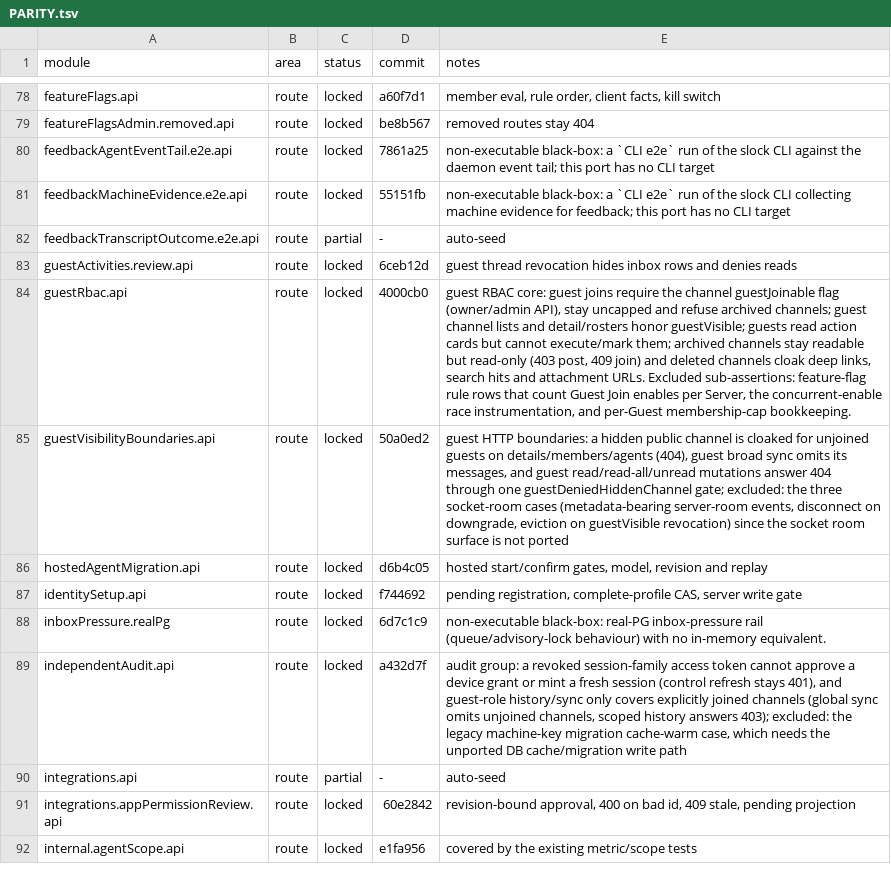
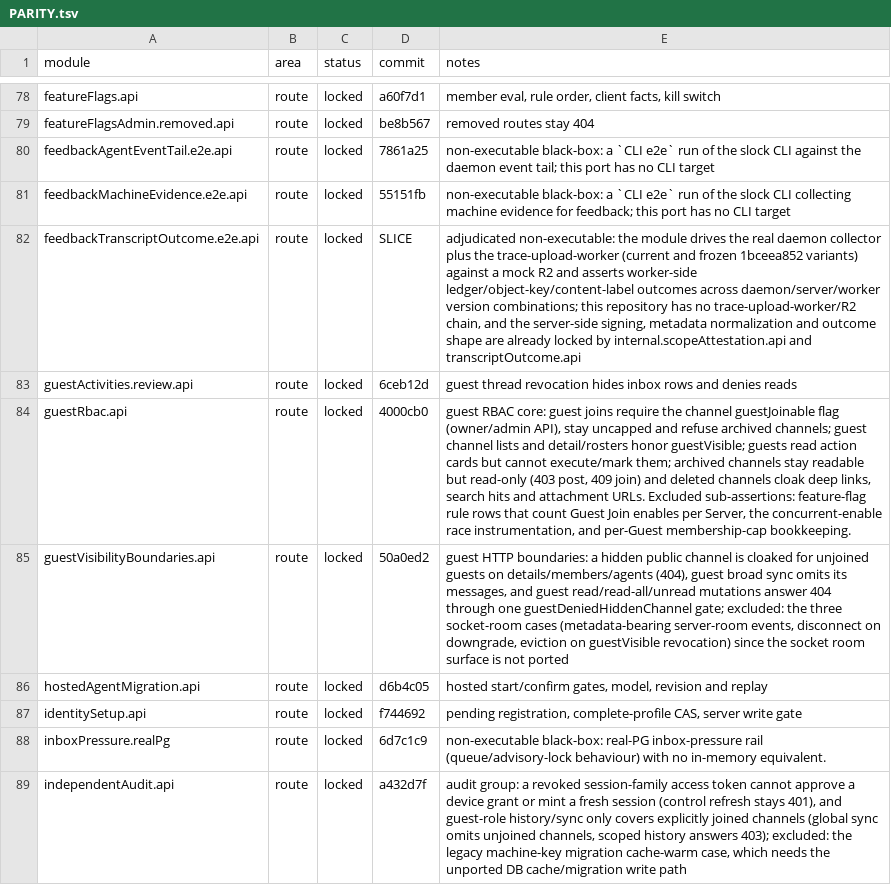
Before and after one commit to kevinzhow/raft-server-swift, a TSV file: docs/PARITY.tsv, drawn as a sheet; only a part is shown, gaps mark what is left out; the shorter side is filled out with more unchanged rows.

Commit message:
Lock the transcript outcome end-to-end module as non-executable.
route feedbackTranscriptOutcome.e2e.api:
- The assertions span the daemon collector and the trace-upload-worker with a
  mock R2 across frozen version pairs; this repository has no worker/R2 chain,
  and the server-side contract is already locked by the scope attestation
  modules.

```diff
--- a/docs/PARITY.tsv
+++ b/docs/PARITY.tsv
@@ -81,3 +81,3 @@ feedbackAgentEventTail.e2e.api	route	locked	7861a25	non-executable black-box: a
 feedbackMachineEvidence.e2e.api	route	locked	55151fb	non-executable black-box: a `CLI e2e` run of the slock CLI collecting machine evidence for feedback; this port has no CLI target
-feedbackTranscriptOutcome.e2e.api	route	partial	-	auto-seed
+feedbackTranscriptOutcome.e2e.api	route	locked	SLICE	adjudicated non-executable: the module drives the real daemon collector plus the trace-upload-worker (current and frozen 1bceea852 variants) against a mock R2 and asserts worker-side ledger/object-key/content-label outcomes across daemon/server/worker version combinations; this repository has no trace-upload-worker/R2 chain, and the server-side signing, metadata normalization and outcome shape are already locked by internal.scopeAttestation.api and transcriptOutcome.api
 guestActivities.review.api	route	locked	6ceb12d	guest thread revocation hides inbox rows and denies reads
```
Also changed, not shown: 1 other file.
